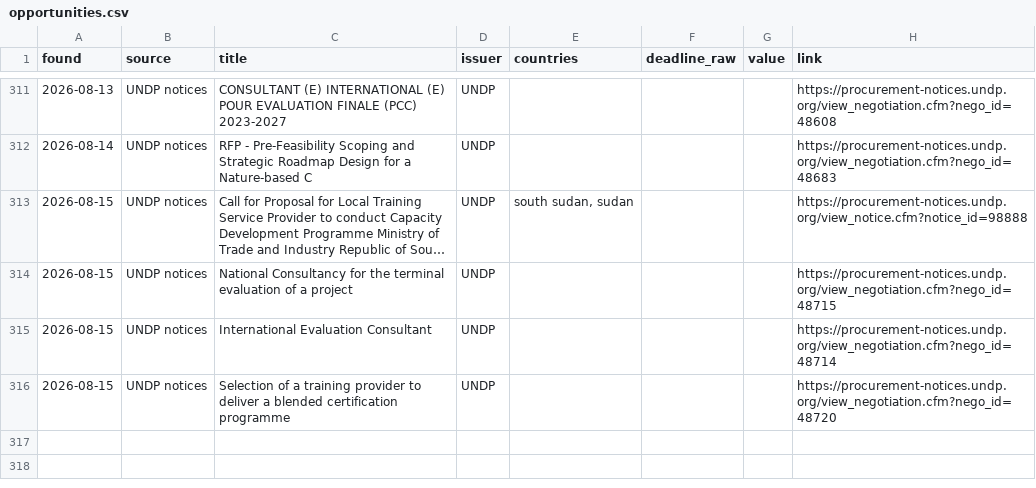
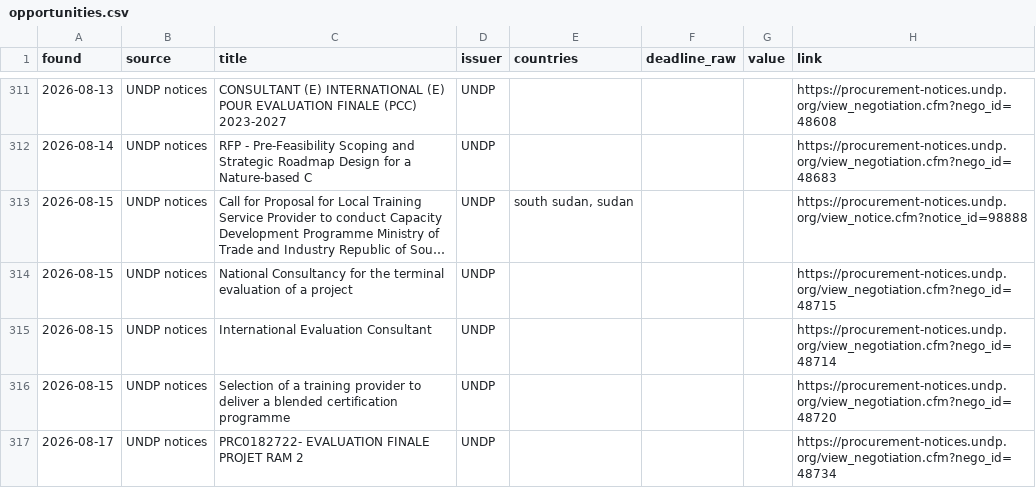
Before and after one commit to nickyb123abc/MIAfrica_RFP, a CSV file: data/opportunities.csv, drawn as a sheet; only a part is shown, gaps mark what is left out; long unchanged cells end in ….

```diff
--- a/data/opportunities.csv
+++ b/data/opportunities.csv
@@ -316 +316,2 @@ found,source,title,issuer,countries,deadline_raw,value,link
 2026-08-15,UNDP notices,Selection of a training provider to deliver a blended certification programme,UNDP,,,,https://procurement-notices.undp.org/view_negotiation.cfm?nego_id=48720
+2026-08-17,UNDP notices,PRC0182722- EVALUATION FINALE PROJET RAM 2,UNDP,,,,https://procurement-notices.undp.org/view_negotiation.cfm?nego_id=48734
```
Also changed, not shown: 7 other files.
